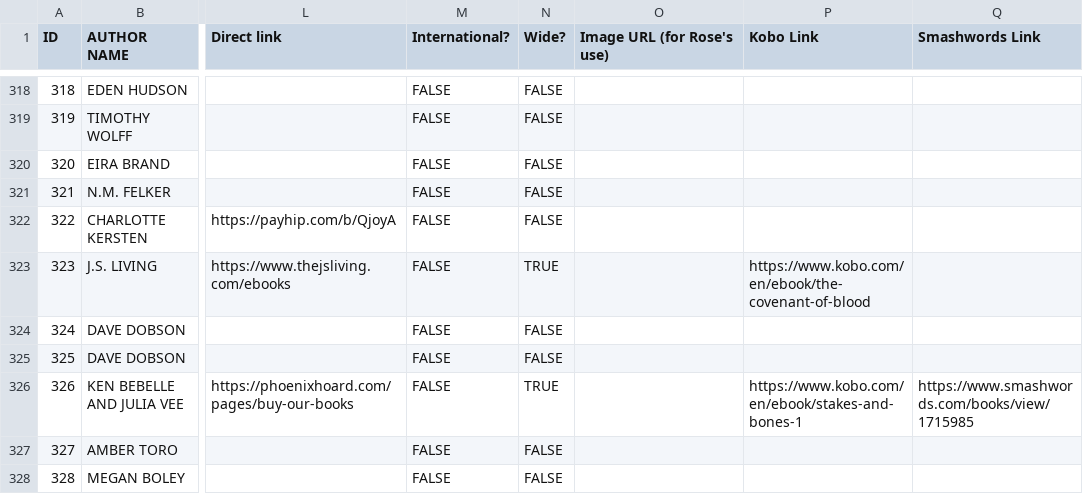
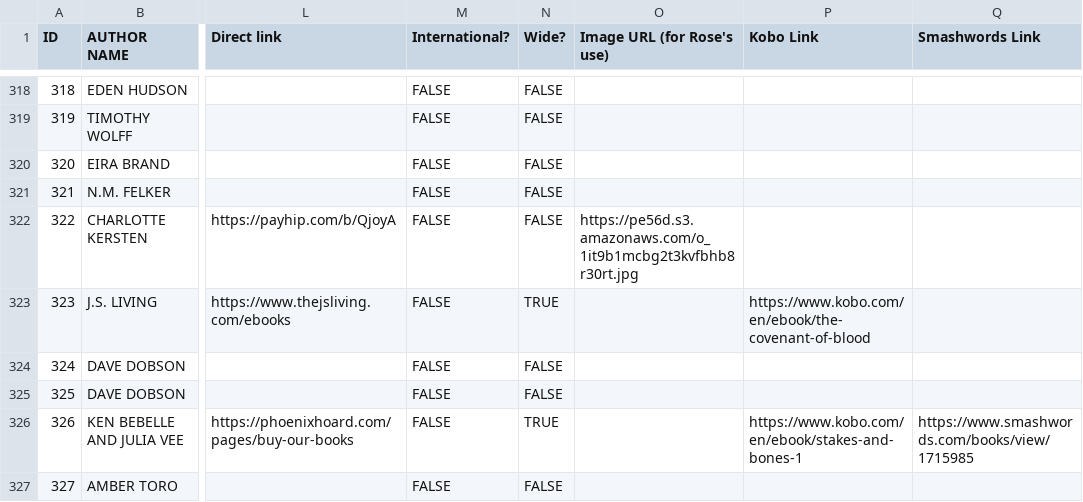
Before and after one commit to Rosefae/rfantasy-megasale, a CSV file: src/_data/clean-2025.csv, drawn as a sheet; only a part is shown, gaps mark what is left out; the shorter side is filled out with more unchanged rows; the diff covers the shown part only; the diff names each change by its address in the sheet, - before the commit and + after, or states it on an @@ line.

```diff
--- a/src/_data/clean-2025.csv
+++ b/src/_data/clean-2025.csv
-O322 (Image URL (for Rose's use)): (empty)
+O322 (Image URL (for Rose's use)): https://pe56d.s3.amazonaws.com/o_1it9b1mcbg2t3kvfbhb8r30rt.jpg
```
Also changed, not shown: 38 edited cells elsewhere in this file, 2 other files.
